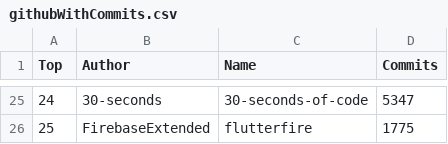
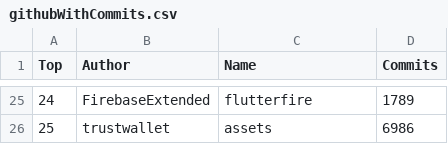
Before and after one commit to afdezfraga/afdezfraga.github.io, a CSV file: githubWithCommits.csv, drawn as a sheet; only a part is shown, gaps mark what is left out; the diff covers the shown part only.

```diff
--- a/githubWithCommits.csv
+++ b/githubWithCommits.csv
@@ -25,2 +25,2 @@ Top,Author,Name,Commits
-24,30-seconds,30-seconds-of-code,5347
-25,FirebaseExtended,flutterfire,1775
+24,FirebaseExtended,flutterfire,1789
+25,trustwallet,assets,6986
```
Also changed, not shown: 61 edited cells elsewhere in this file, 1 other file.
